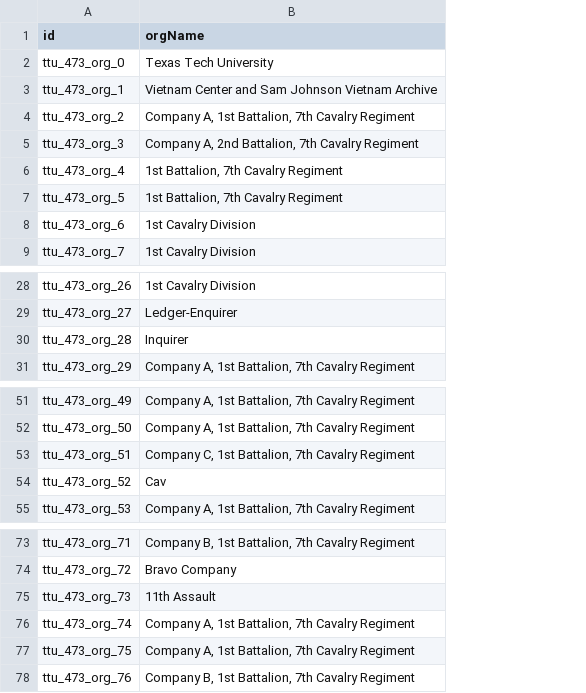
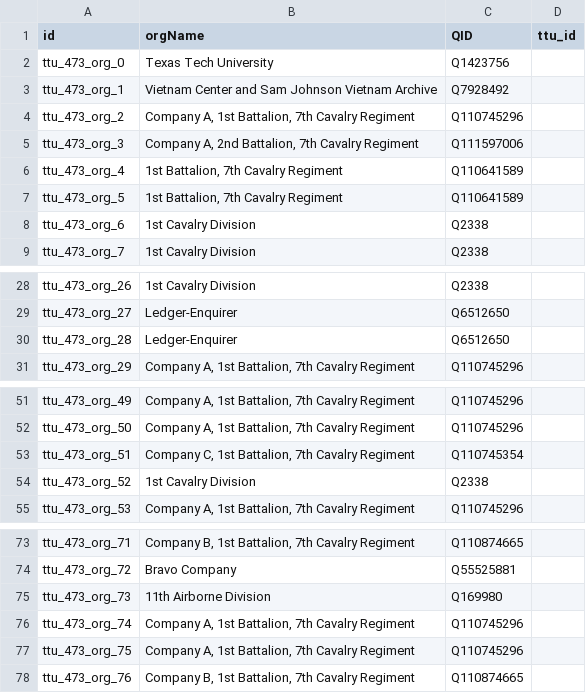
Before and after one commit to Dartmouth-Digital-History-Initiative/VNCA-Encoding, a TSV file: tsv/0473_jennings_george_orgs.tsv, drawn as a sheet; only a part is shown, gaps mark what is left out; the diff names each change by its address in the sheet, - before the commit and + after, or states it on an @@ line.

Commit message:
Update 0473_jennings_george_orgs.tsv

```diff
--- a/tsv/0473_jennings_george_orgs.tsv
+++ b/tsv/0473_jennings_george_orgs.tsv
+column C (QID), rows 2-9: Q1423756 | Q7928492 | Q110745296 | Q111597006 | Q110641589 | Q110641589 | Q2338 | Q2338; rows 28-31: Q2338 | Q6512650 | Q6512650 | Q110745296; rows 51-55: Q110745296 | Q110745296 | Q110745354 | Q2338 | Q110745296; rows 73-78: Q110874665 | Q55525881 | Q169980 | Q110745296 | Q110745296 | Q110874665
+column D (ttu_id), empty
-B30 (orgName): Inquirer
+B30 (orgName): Ledger-Enquirer
-B54 (orgName): Cav
+B54 (orgName): 1st Cavalry Division
-B75 (orgName): 11th Assault
+B75 (orgName): 11th Airborne Division
```
